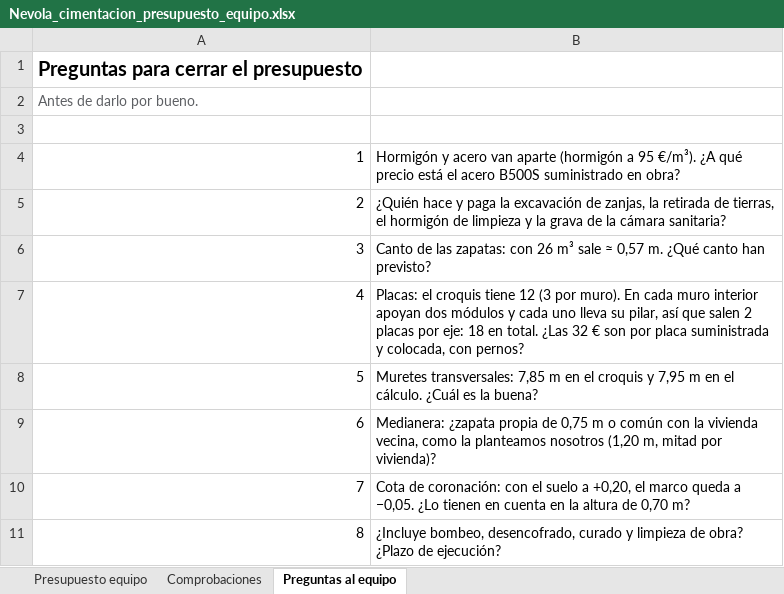
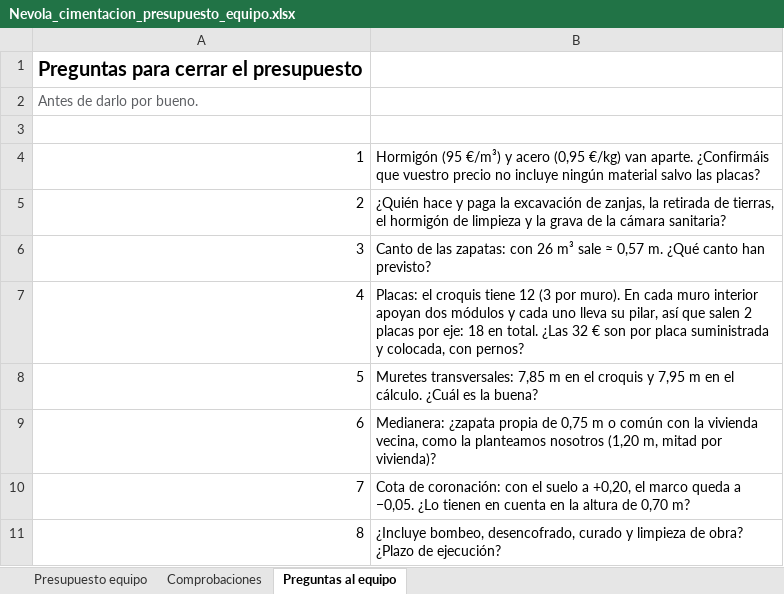
Before and after one commit to teyame109-dev/Modular-Home, an Excel workbook: costes/Nevola_cimentacion_presupuesto_equipo.xlsx, sheet Preguntas al equipo, drawn as a sheet; values as stored, in another font and other column widths than the file's, no borders; the diff names each change by its address in the sheet, - before the commit and + after, or states it on an @@ line.

```diff
--- a/costes/Nevola_cimentacion_presupuesto_equipo.xlsx (sheet Preguntas al equipo)
+++ b/costes/Nevola_cimentacion_presupuesto_equipo.xlsx (sheet Preguntas al equipo)
-B4: Hormigón y acero van aparte (hormigón a 95 €/m³). ¿A qué precio está el acero B500S suministrado en obra?
+B4: Hormigón (95 €/m³) y acero (0,95 €/kg) van aparte. ¿Confirmáis que vuestro precio no incluye ningún material salvo las placas?
```
Also changed, not shown: sheet Presupuesto equipo, 2 other files.
